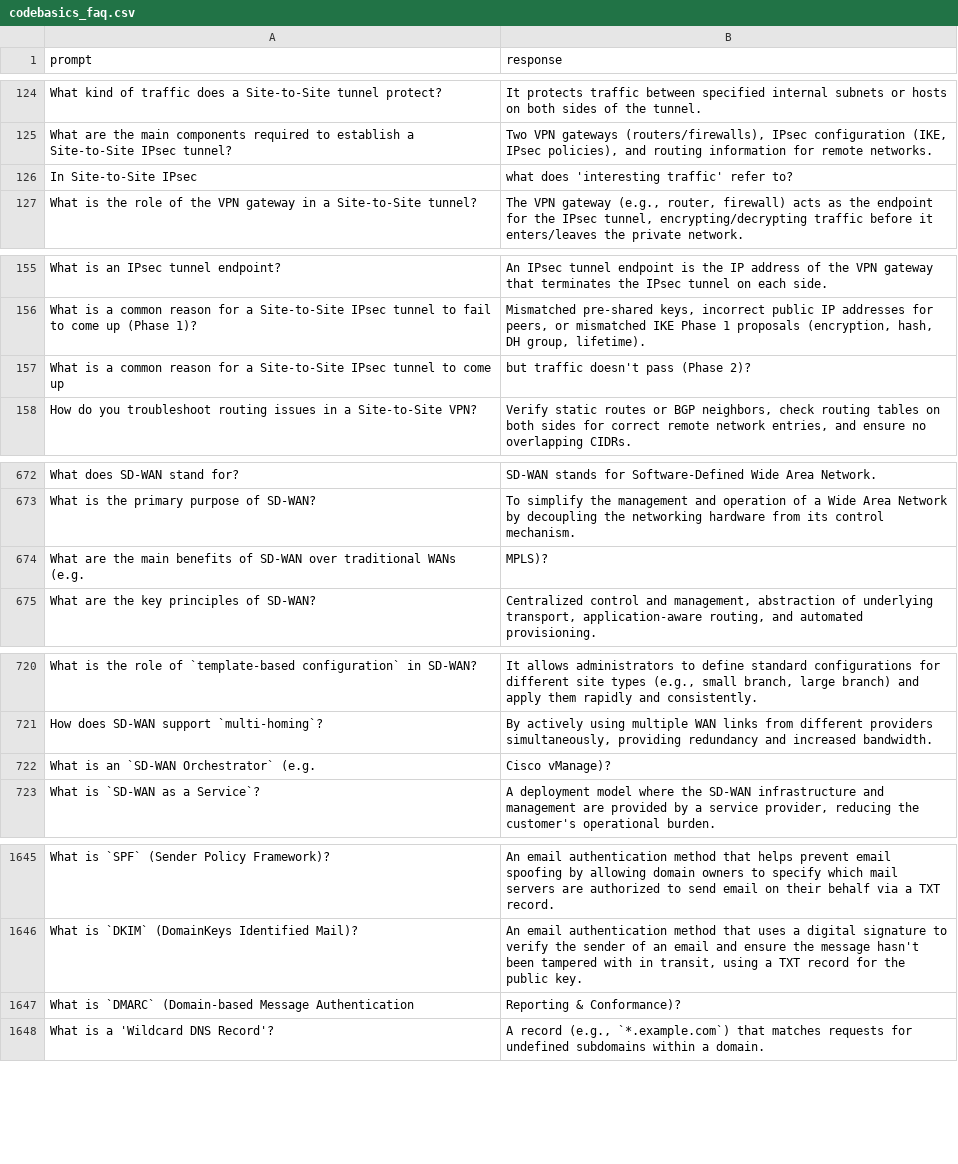
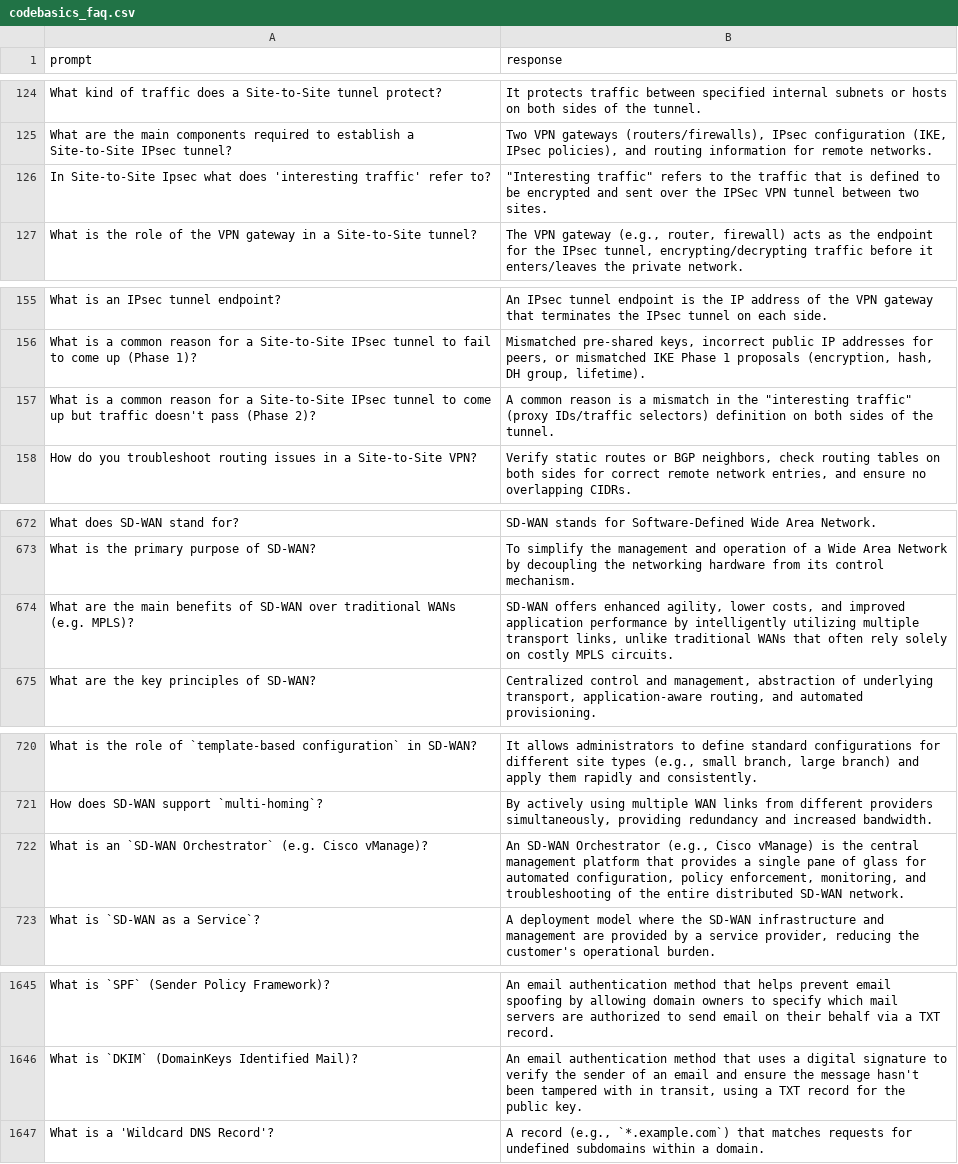
Before and after one commit to akhanusa/genai, a CSV file: codebasics_faq.csv, drawn as a sheet; only a part is shown, gaps mark what is left out; the diff covers the shown part only.

Commit message:
comprehensive-list71

```diff
--- a/codebasics_faq.csv
+++ b/codebasics_faq.csv
@@ -125,3 +125,3 @@ What kind of traffic does a Site-to-Site tunnel protect?,It protects traffic bet
 What are the main components required to establish a Site-to-Site IPsec tunnel?,"Two VPN gateways (routers/firewalls), IPsec configuration (IKE, IPsec policies), and routing information for remote networks."
-In Site-to-Site IPsec, what does 'interesting traffic' refer to?
+In Site-to-Site Ipsec  what does 'interesting traffic' refer to?,"""Interesting traffic"" refers to the traffic that is defined to be encrypted and sent over the IPSec VPN tunnel between two sites."
 What is the role of the VPN gateway in a Site-to-Site tunnel?,"The VPN gateway (e.g., router, firewall) acts as the endpoint for the IPsec tunnel, encrypting/decrypting traffic before it enters/leaves the private network."
@@ -156,3 +156,3 @@ What is an IPsec tunnel endpoint?,An IPsec tunnel endpoint is the IP address of
 What is a common reason for a Site-to-Site IPsec tunnel to fail to come up (Phase 1)?,"Mismatched pre-shared keys, incorrect public IP addresses for peers, or mismatched IKE Phase 1 proposals (encryption, hash, DH group, lifetime)."
-What is a common reason for a Site-to-Site IPsec tunnel to come up, but traffic doesn't pass (Phase 2)?
+What is a common reason for a Site-to-Site IPsec tunnel to come up  but traffic doesn't pass (Phase 2)?,"A common reason is a mismatch in the ""interesting traffic"" (proxy IDs/traffic selectors) definition on both sides of the tunnel."
 How do you troubleshoot routing issues in a Site-to-Site VPN?,"Verify static routes or BGP neighbors, check routing tables on both sides for correct remote network entries, and ensure no overlapping CIDRs."
@@ -673,3 +673,3 @@ What does SD-WAN stand for?,SD-WAN stands for Software-Defined Wide Area Network
 What is the primary purpose of SD-WAN?,To simplify the management and operation of a Wide Area Network by decoupling the networking hardware from its control mechanism.
-What are the main benefits of SD-WAN over traditional WANs (e.g., MPLS)?
+What are the main benefits of SD-WAN over traditional WANs (e.g.  MPLS)?,"SD-WAN offers enhanced agility, lower costs, and improved application performance by intelligently utilizing multiple transport links, unlike traditional WANs that often rely solely on costly MPLS circuits."
 What are the key principles of SD-WAN?,"Centralized control and management, abstraction of underlying transport, application-aware routing, and automated provisioning."
@@ -721,3 +721,3 @@ What is the role of `template-based configuration` in SD-WAN?,"It allows adminis
 How does SD-WAN support `multi-homing`?,"By actively using multiple WAN links from different providers simultaneously, providing redundancy and increased bandwidth."
-What is an `SD-WAN Orchestrator` (e.g., Cisco vManage)?
+What is an `SD-WAN Orchestrator` (e.g.  Cisco vManage)?,"An SD-WAN Orchestrator (e.g., Cisco vManage) is the central management platform that provides a single pane of glass for automated configuration, policy enforcement, monitoring, and troubleshooting of the entire distributed SD-WAN network."
 What is `SD-WAN as a Service`?,"A deployment model where the SD-WAN infrastructure and management are provided by a service provider, reducing the customer's operational burden."
@@ -1646,3 +1646,2 @@ What is `SPF` (Sender Policy Framework)?,An email authentication method that hel
 What is `DKIM` (DomainKeys Identified Mail)?,"An email authentication method that uses a digital signature to verify the sender of an email and ensure the message hasn't been tampered with in transit, using a TXT record for the public key."
-What is `DMARC` (Domain-based Message Authentication, Reporting & Conformance)?
 What is a 'Wildcard DNS Record'?,"A record (e.g., `*.example.com`) that matches requests for undefined subdomains within a domain."
```
Also changed, not shown: 1 edited cell elsewhere in this file.
